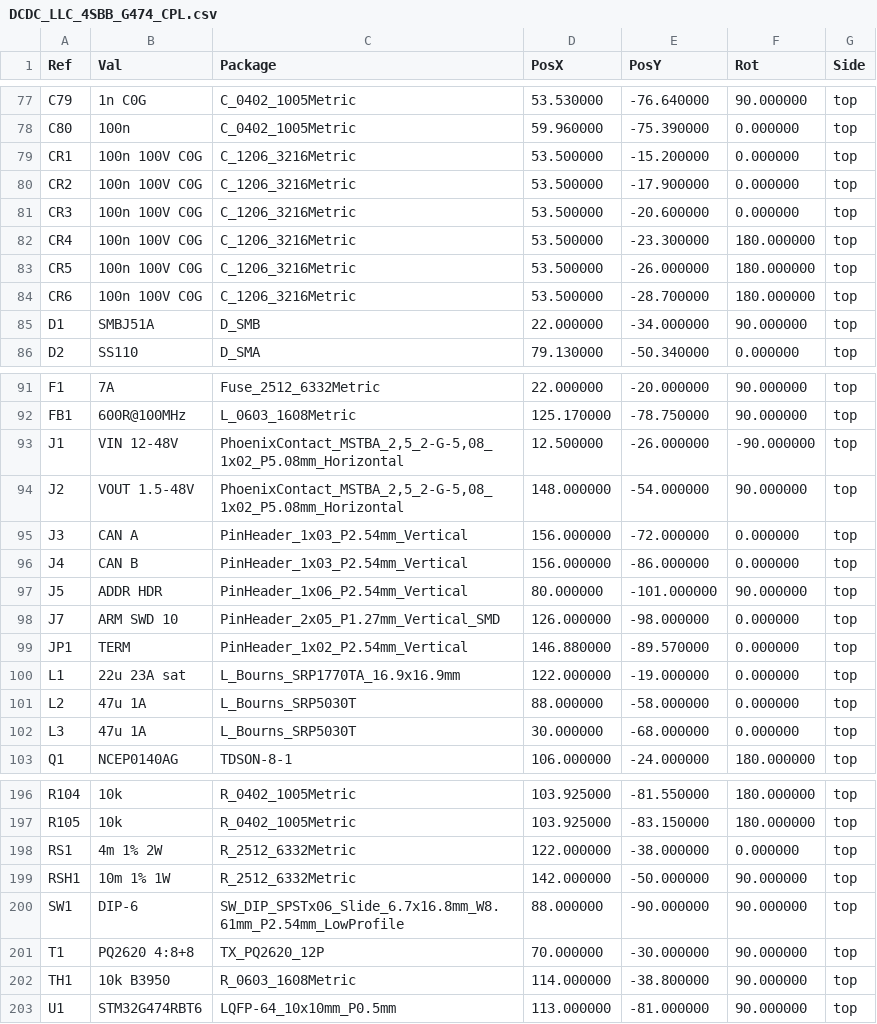
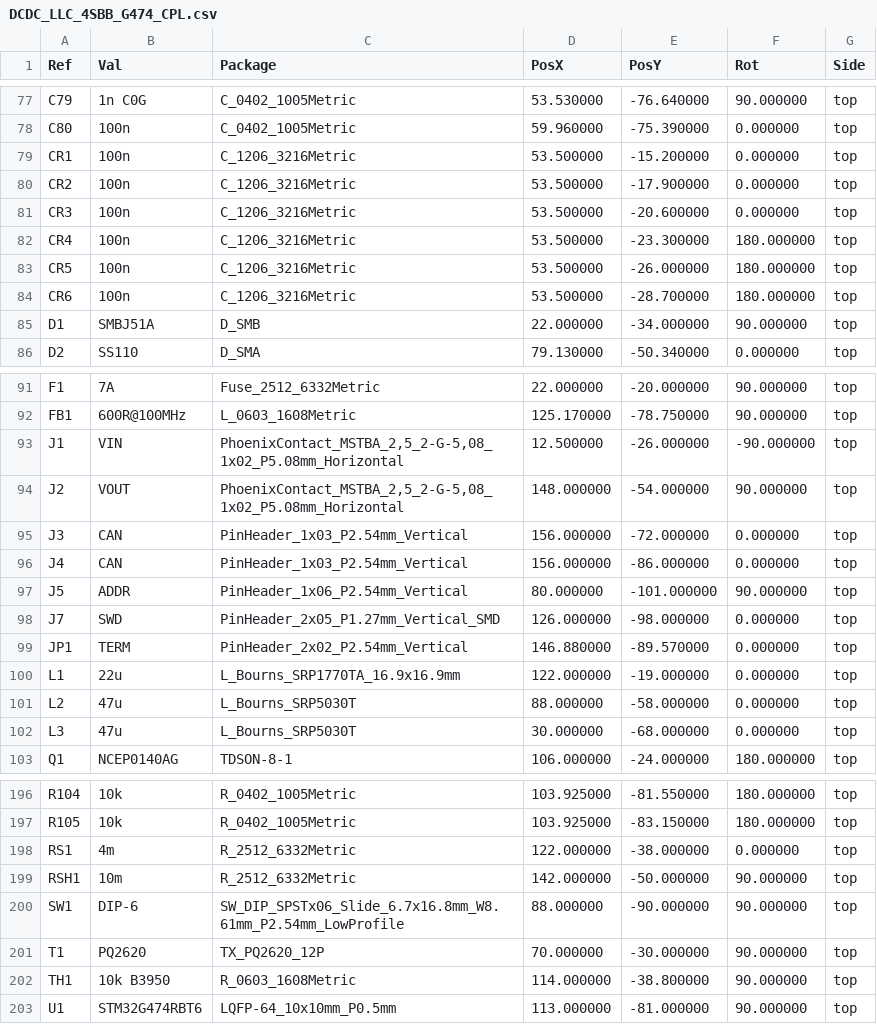
Before and after one commit to shousei01/dcdc_converter, a CSV file: 01_hardware/fabrication/DCDC_LLC_4SBB_G474_CPL.csv, drawn as a sheet; only a part is shown, gaps mark what is left out; the diff covers the shown part only.

```diff
--- a/01_hardware/fabrication/DCDC_LLC_4SBB_G474_CPL.csv
+++ b/01_hardware/fabrication/DCDC_LLC_4SBB_G474_CPL.csv
@@ -78,8 +78,8 @@ Ref,Val,Package,PosX,PosY,Rot,Side
 "C80","100n","C_0402_1005Metric",59.960000,-75.390000,0.000000,top
-"CR1","100n 100V C0G","C_1206_3216Metric",53.500000,-15.200000,0.000000,top
-"CR2","100n 100V C0G","C_1206_3216Metric",53.500000,-17.900000,0.000000,top
-"CR3","100n 100V C0G","C_1206_3216Metric",53.500000,-20.600000,0.000000,top
-"CR4","100n 100V C0G","C_1206_3216Metric",53.500000,-23.300000,180.000000,top
-"CR5","100n 100V C0G","C_1206_3216Metric",53.500000,-26.000000,180.000000,top
-"CR6","100n 100V C0G","C_1206_3216Metric",53.500000,-28.700000,180.000000,top
+"CR1","100n","C_1206_3216Metric",53.500000,-15.200000,0.000000,top
+"CR2","100n","C_1206_3216Metric",53.500000,-17.900000,0.000000,top
+"CR3","100n","C_1206_3216Metric",53.500000,-20.600000,0.000000,top
+"CR4","100n","C_1206_3216Metric",53.500000,-23.300000,180.000000,top
+"CR5","100n","C_1206_3216Metric",53.500000,-26.000000,180.000000,top
+"CR6","100n","C_1206_3216Metric",53.500000,-28.700000,180.000000,top
 "D1","SMBJ51A","D_SMB",22.000000,-34.000000,90.000000,top
@@ -92,12 +92,12 @@ Ref,Val,Package,PosX,PosY,Rot,Side
 "FB1","600R@100MHz","L_0603_1608Metric",125.170000,-78.750000,90.000000,top
-"J1","VIN 12-48V","PhoenixContact_MSTBA_2,5_2-G-5,08_1x02_P5.08mm_Horizontal",12.500000,-26.000000,-90.000000,top
-"J2","VOUT 1.5-48V","PhoenixContact_MSTBA_2,5_2-G-5,08_1x02_P5.08mm_Horizontal",148.000000,-54.000000,90.000000,top
-"J3","CAN A","PinHeader_1x03_P2.54mm_Vertical",156.000000,-72.000000,0.000000,top
-"J4","CAN B","PinHeader_1x03_P2.54mm_Vertical",156.000000,-86.000000,0.000000,top
-"J5","ADDR HDR","PinHeader_1x06_P2.54mm_Vertical",80.000000,-101.000000,90.000000,top
-"J7","ARM SWD 10","PinHeader_2x05_P1.27mm_Vertical_SMD",126.000000,-98.000000,0.000000,top
-"JP1","TERM","PinHeader_1x02_P2.54mm_Vertical",146.880000,-89.570000,0.000000,top
-"L1","22u 23A sat","L_Bourns_SRP1770TA_16.9x16.9mm",122.000000,-19.000000,0.000000,top
-"L2","47u 1A","L_Bourns_SRP5030T",88.000000,-58.000000,0.000000,top
-"L3","47u 1A","L_Bourns_SRP5030T",30.000000,-68.000000,0.000000,top
+"J1","VIN","PhoenixContact_MSTBA_2,5_2-G-5,08_1x02_P5.08mm_Horizontal",12.500000,-26.000000,-90.000000,top
+"J2","VOUT","PhoenixContact_MSTBA_2,5_2-G-5,08_1x02_P5.08mm_Horizontal",148.000000,-54.000000,90.000000,top
+"J3","CAN","PinHeader_1x03_P2.54mm_Vertical",156.000000,-72.000000,0.000000,top
+"J4","CAN","PinHeader_1x03_P2.54mm_Vertical",156.000000,-86.000000,0.000000,top
+"J5","ADDR","PinHeader_1x06_P2.54mm_Vertical",80.000000,-101.000000,90.000000,top
+"J7","SWD","PinHeader_2x05_P1.27mm_Vertical_SMD",126.000000,-98.000000,0.000000,top
+"JP1","TERM","PinHeader_2x02_P2.54mm_Vertical",146.880000,-89.570000,0.000000,top
+"L1","22u","L_Bourns_SRP1770TA_16.9x16.9mm",122.000000,-19.000000,0.000000,top
+"L2","47u","L_Bourns_SRP5030T",88.000000,-58.000000,0.000000,top
+"L3","47u","L_Bourns_SRP5030T",30.000000,-68.000000,0.000000,top
 "Q1","NCEP0140AG","TDSON-8-1",106.000000,-24.000000,180.000000,top
@@ -197,6 +197,6 @@ Ref,Val,Package,PosX,PosY,Rot,Side
 "R105","10k","R_0402_1005Metric",103.925000,-83.150000,180.000000,top
-"RS1","4m 1% 2W","R_2512_6332Metric",122.000000,-38.000000,0.000000,top
-"RSH1","10m 1% 1W","R_2512_6332Metric",142.000000,-50.000000,90.000000,top
+"RS1","4m","R_2512_6332Metric",122.000000,-38.000000,0.000000,top
+"RSH1","10m","R_2512_6332Metric",142.000000,-50.000000,90.000000,top
 "SW1","DIP-6","SW_DIP_SPSTx06_Slide_6.7x16.8mm_W8.61mm_P2.54mm_LowProfile",88.000000,-90.000000,90.000000,top
-"T1","PQ2620 4:8+8","TX_PQ2620_12P",70.000000,-30.000000,90.000000,top
+"T1","PQ2620","TX_PQ2620_12P",70.000000,-30.000000,90.000000,top
 "TH1","10k B3950","R_0603_1608Metric",114.000000,-38.800000,90.000000,top
```
Also changed, not shown: 6 edited cells elsewhere in this file, 01_hardware/bom/BOM_DCDC_LLC_4SBB_G474.csv, 01_hardware/fabrication/BOM_JLCPCB_DCDC_LLC_4SBB_G474.csv, 15 other files.
